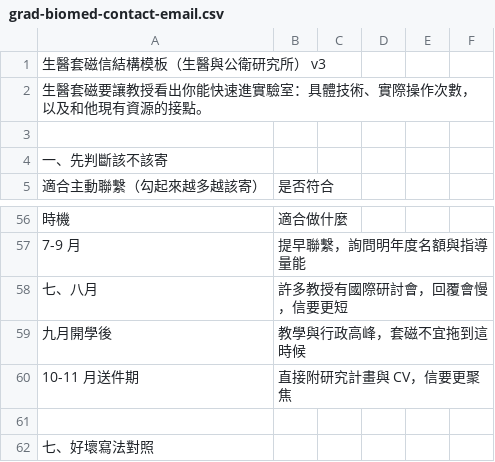
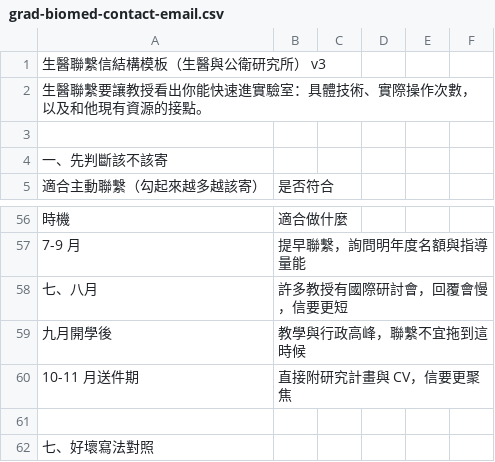
Before and after one commit to Jason1101-Paranoism/TBD_web, a CSV file: public/assets/templates/grad-biomed-contact-email.csv, drawn as a sheet; only a part is shown, gaps mark what is left out; the diff names each change by its address in the sheet, - before the commit and + after, or states it on an @@ line.

```diff
--- a/public/assets/templates/grad-biomed-contact-email.csv
+++ b/public/assets/templates/grad-biomed-contact-email.csv
-A1: 生醫套磁信結構模板（生醫與公衛研究所） v3
+A1: 生醫聯繫信結構模板（生醫與公衛研究所） v3
-A2: 生醫套磁要讓教授看出你能快速進實驗室：具體技術、實際操作次數，以及和他現有資源的接點。
+A2: 生醫聯繫要讓教授看出你能快速進實驗室：具體技術、實際操作次數，以及和他現有資源的接點。
-B59: 教學與行政高峰，套磁不宜拖到這時候
+B59: 教學與行政高峰，聯繫不宜拖到這時候
```
Also changed, not shown: public/assets/templates/grad-arts-contact-email.csv, public/assets/templates/grad-business-contact-email.csv, 44 other files.
